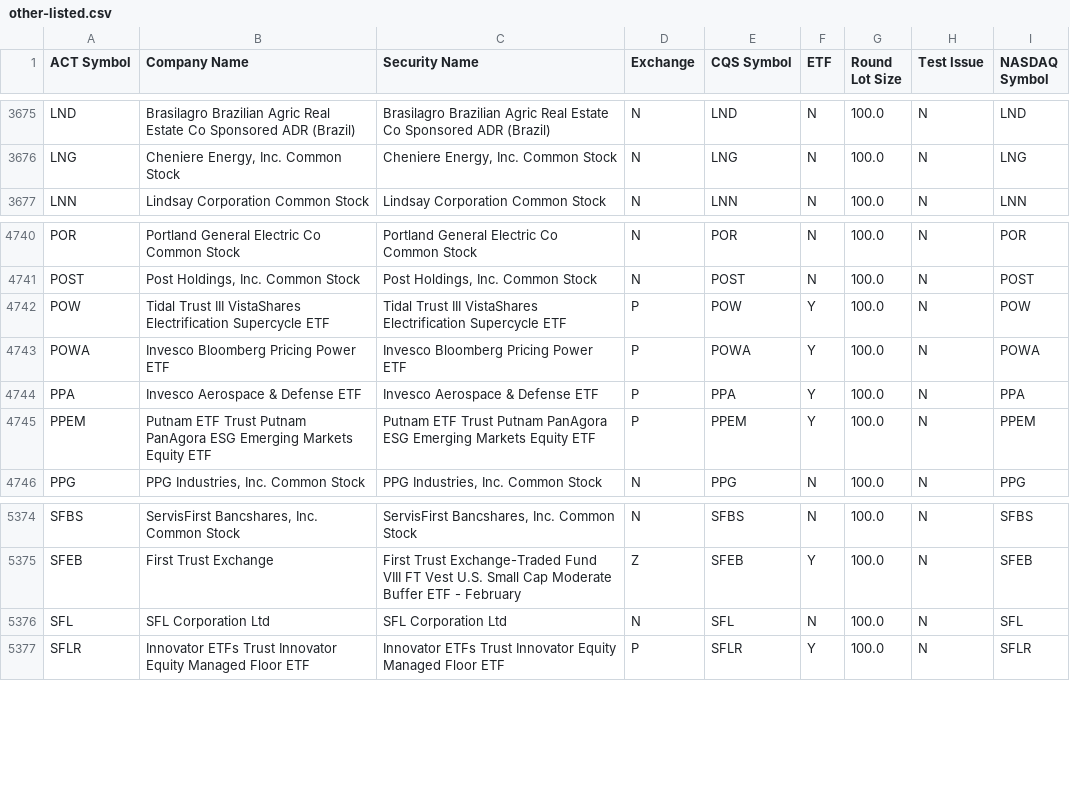
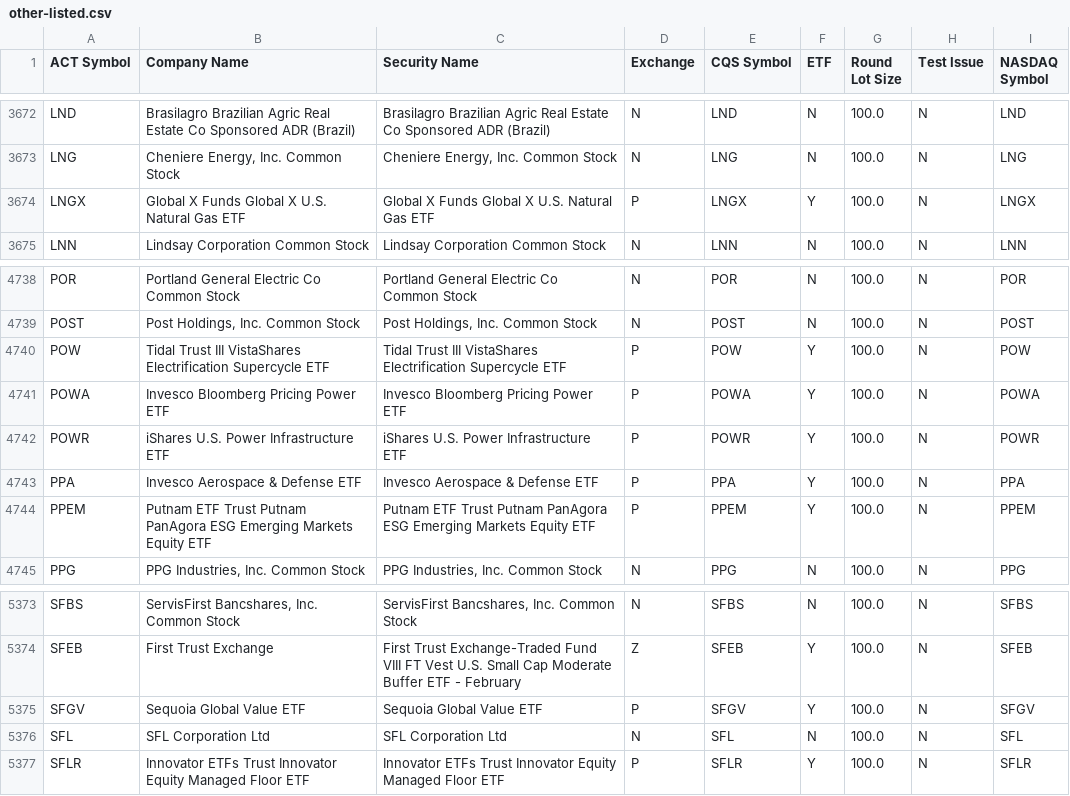
Before and after one commit to datasets/nyse-other-listings, a CSV file: data/other-listed.csv, drawn as a sheet; only a part is shown, gaps mark what is left out; the diff covers the shown part only; the diff names each change by its address in the sheet, - before the commit and + after, or states it on an @@ line.

```diff
--- a/data/other-listed.csv
+++ b/data/other-listed.csv
+row 3674: LNGX | Global X Funds Global X U.S. Natural Gas ETF | Global X Funds Global X U.S. Natural Gas ETF | P | LNGX | Y | 100.0 | N | LNGX
+row 4742: POWR | iShares U.S. Power Infrastructure ETF | iShares U.S. Power Infrastructure ETF | P | POWR | Y | 100.0 | N | POWR
+row 5375: SFGV | Sequoia Global Value ETF | Sequoia Global Value ETF | P | SFGV | Y | 100.0 | N | SFGV
```
Also changed, not shown: 3 added rows and 4 removed rows elsewhere in this file, data/nyse-listed.csv.
